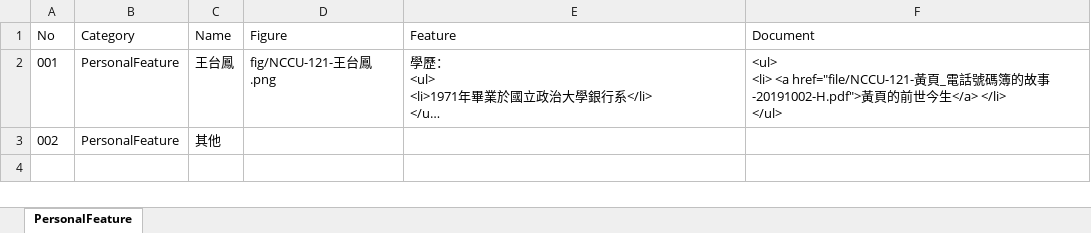
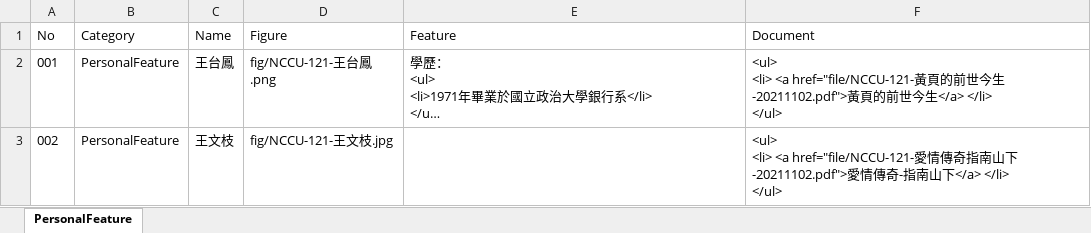
Before and after one commit to TCWang/NCCUBkAlumni, an Excel workbook: db/NCCU-121-PersonalFeature.xlsx, sheet PersonalFeature, drawn as a sheet; long unchanged cells end in …; values as stored, in another font and other column widths than the file's, no borders; ↵ is a line break in a cell; the diff names each change by its address in the sheet, - before the commit and + after, or states it on an @@ line.

```diff
--- a/db/NCCU-121-PersonalFeature.xlsx (sheet PersonalFeature)
+++ b/db/NCCU-121-PersonalFeature.xlsx (sheet PersonalFeature)
-F2 (Document): …黃頁_電話號碼簿的故事-20191002-H.pdf">黃頁…
+F2 (Document): …黃頁的前世今生-20211102.pdf">黃頁…
-C3 (Name): 其他
+C3 (Name): 王文枝
-D3 (Figure): (empty)
+D3 (Figure): fig/NCCU-121-王文枝.jpg
-F3 (Document): (empty)
+F3 (Document): <ul> ↵ <li> <a href="file/NCCU-121-愛情傳奇指南山下-20211102.pdf">愛情傳奇-指南山下</a> </li> ↵ </ul>
```
Also changed, not shown: 6 other files.
